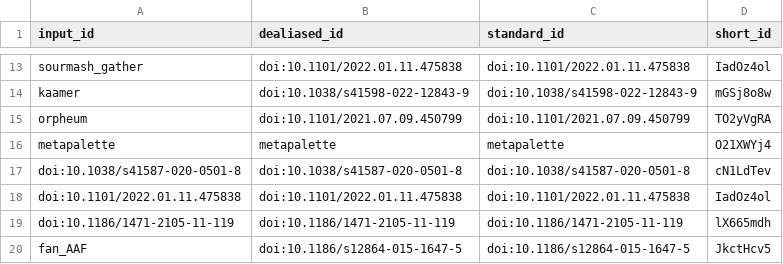
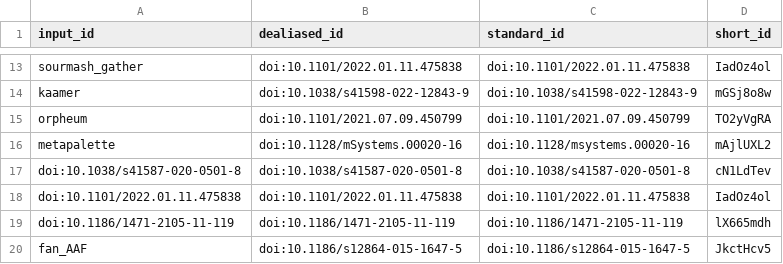
Before and after one commit to bluegenes/2022-paper-protein-kmers, a TSV file: citations.tsv, drawn as a sheet; only a part is shown, gaps mark what is left out.

```diff
--- a/citations.tsv
+++ b/citations.tsv
@@ -15,3 +15,3 @@ kaamer	doi:10.1038/s41598-022-12843-9	doi:10.1038/s41598-022-12843-9	mGSj8o8w
 orpheum	doi:10.1101/2021.07.09.450799	doi:10.1101/2021.07.09.450799	TO2yVgRA
-metapalette	metapalette	metapalette	O21XWYj4
+metapalette	doi:10.1128/mSystems.00020-16	doi:10.1128/msystems.00020-16	mAjlUXL2
 doi:10.1038/s41587-020-0501-8	doi:10.1038/s41587-020-0501-8	doi:10.1038/s41587-020-0501-8	cN1LdTev
```
Also changed, not shown: 7 other files.
